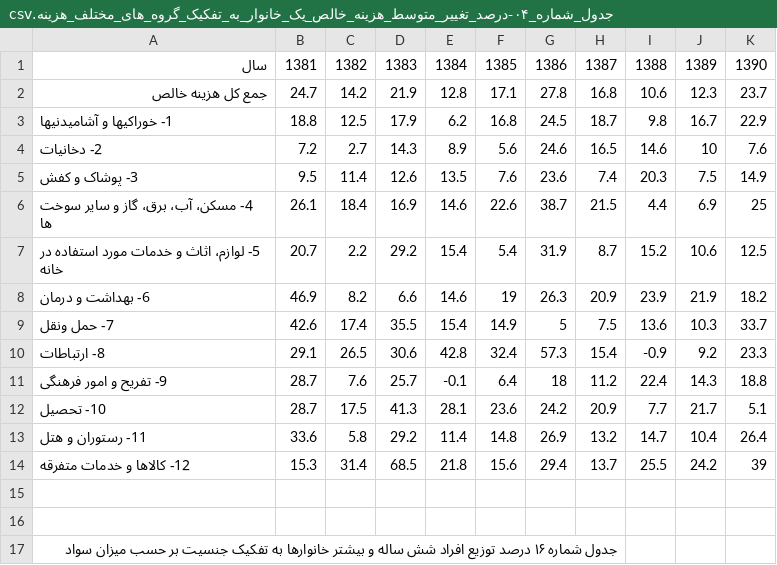
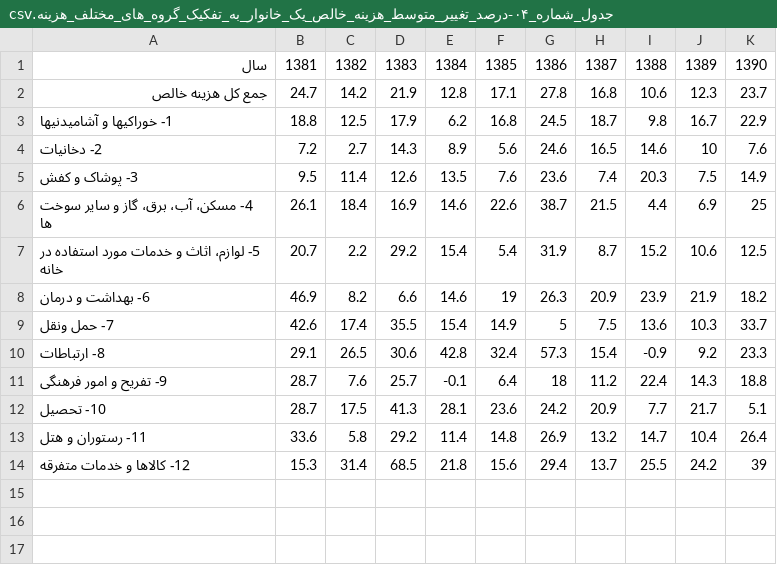
Before and after one commit to Sakoo-Foundation/CBI-HBS-Summary, a CSV file: Data/CSV_Files/1390/جدول_شماره_۰۴-درصد_تغییر_متوسط_هزینه_خالص_یک_خانوار_به_تفکیک_گروه_های_مختلف_هزینه.csv, drawn as a sheet.

Commit message:
Update data

```diff
--- a/Data/CSV_Files/1390/جدول_شماره_۰۴-درصد_تغییر_متوسط_هزینه_خالص_یک_خانوار_به_تفکیک_گروه_های_مختلف_هزینه.csv
+++ b/Data/CSV_Files/1390/جدول_شماره_۰۴-درصد_تغییر_متوسط_هزینه_خالص_یک_خانوار_به_تفکیک_گروه_های_مختلف_هزینه.csv
@@ -14,4 +14 @@
 12- کالاها و خدمات متفرقه,15.3,31.4,68.5,21.8,15.6,29.4,13.7,25.5,24.2,39
-,,,,,,,,,,
-,,,,,,,,,,
-جدول شماره ۱۶ درصد توزیع افراد شش ساله و بیشتر خانوارها به تفکیک جنسیت بر حسب میزان سواد,,,,,,,,,,
```
Also changed, not shown: Data/CSV_Files/1390/جدول_شماره_۰۶-متوسط_مقدار_مصرف_سالانه_برخی_اقلام_خوراکی_ها،_آشامیدنی_ها_و_دخانیات_یک_خانوار.csv.
